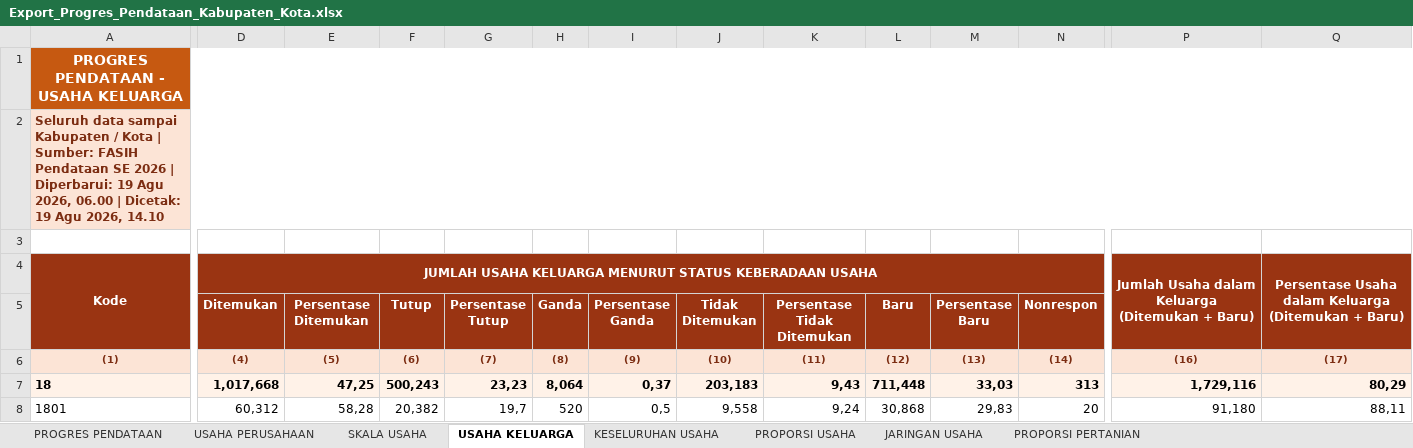
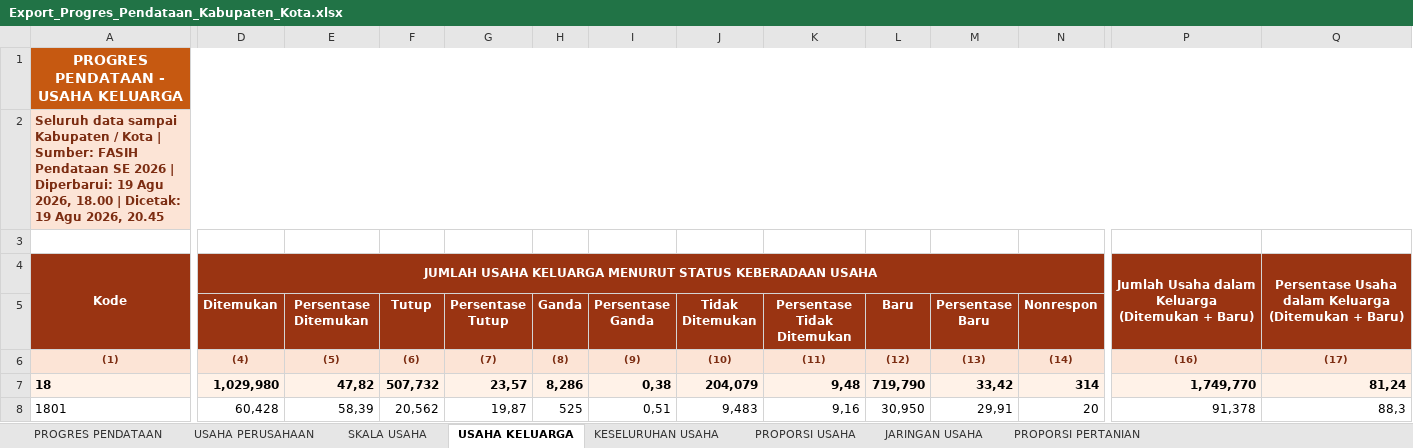
Before and after one commit to stathub1800/SE2026, an Excel workbook: data/Export_Progres_Pendataan_Kabupaten_Kota.xlsx, sheet USAHA KELUARGA, drawn as a sheet; only a part is shown, gaps mark what is left out; values as stored, in another font and other column widths than the file's, no borders; the diff covers the shown part only; the diff names each change by its address in the sheet, - before the commit and + after, or states it on an @@ line.

```diff
--- a/data/Export_Progres_Pendataan_Kabupaten_Kota.xlsx (sheet USAHA KELUARGA)
+++ b/data/Export_Progres_Pendataan_Kabupaten_Kota.xlsx (sheet USAHA KELUARGA)
-A2: …Agu 2026, 06.00 | Dicetak: 19 Agu 2026, 14.10
+A2: …Agu 2026, 18.00 | Dicetak: 19 Agu 2026, 20.45
-D7 (Ditemukan): 1,017,668
+D7 (Ditemukan): 1,029,980
-E7 (Persentase Ditemukan): 47,25
+E7 (Persentase Ditemukan): 47,82
-F7 (Tutup): 500,243
+F7 (Tutup): 507,732
-G7 (Persentase Tutup): 23,23
+G7 (Persentase Tutup): 23,57
-H7 (Ganda): 8,064
+H7 (Ganda): 8,286
-I7 (Persentase Ganda): 0,37
+I7 (Persentase Ganda): 0,38
-J7 (Tidak Ditemukan): 203,183
+J7 (Tidak Ditemukan): 204,079
-K7 (Persentase Tidak Ditemukan): 9,43
+K7 (Persentase Tidak Ditemukan): 9,48
-L7 (Baru): 711,448
+L7 (Baru): 719,790
-M7 (Persentase Baru): 33,03
+M7 (Persentase Baru): 33,42
-N7 (Nonrespon): 313
+N7 (Nonrespon): 314
-P7: 1,729,116
+P7: 1,749,770
-Q7: 80,29
+Q7: 81,24
-D8 (Ditemukan): 60,312
+D8 (Ditemukan): 60,428
-E8 (Persentase Ditemukan): 58,28
+E8 (Persentase Ditemukan): 58,39
-F8 (Tutup): 20,382
+F8 (Tutup): 20,562
-G8 (Persentase Tutup): 19,7
+G8 (Persentase Tutup): 19,87
-H8 (Ganda): 520
+H8 (Ganda): 525
-I8 (Persentase Ganda): 0,5
+I8 (Persentase Ganda): 0,51
-J8 (Tidak Ditemukan): 9,558
+J8 (Tidak Ditemukan): 9,483
-K8 (Persentase Tidak Ditemukan): 9,24
+K8 (Persentase Tidak Ditemukan): 9,16
-L8 (Baru): 30,868
+L8 (Baru): 30,950
-M8 (Persentase Baru): 29,83
+M8 (Persentase Baru): 29,91
-P8: 91,180
+P8: 91,378
-Q8: 88,11
+Q8: 88,3
```
Also changed, not shown: 1 added row, 1 removed row and 166 edited cells elsewhere in this sheet, sheet USAHA PERUSAHAAN, sheet KESELURUHAN USAHA, sheet PROGRES PENDATAAN, sheet SKALA USAHA, sheet PROPORSI PERTANIAN, sheet PROPORSI USAHA, 1 more sheet, data/Export_Progres_Pemutakhiran_Keluarga_Kabupaten_Kota.xlsx, 1 other file.
